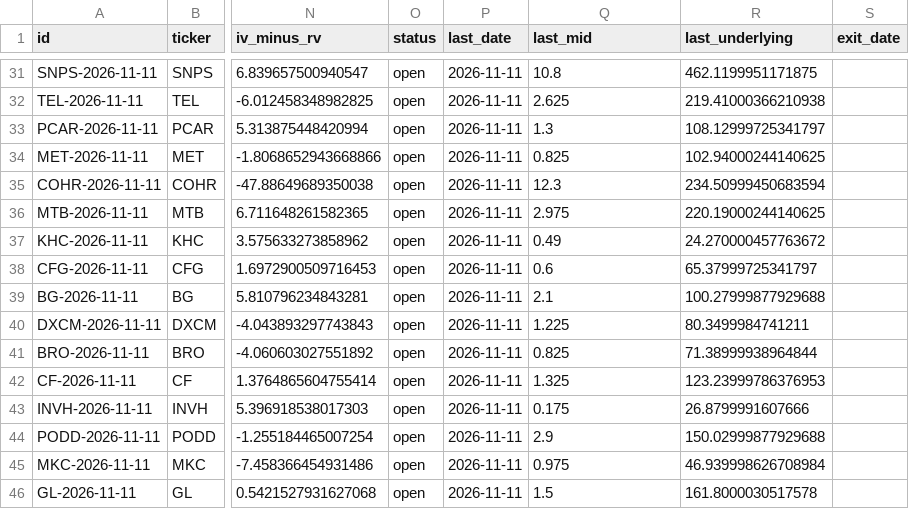
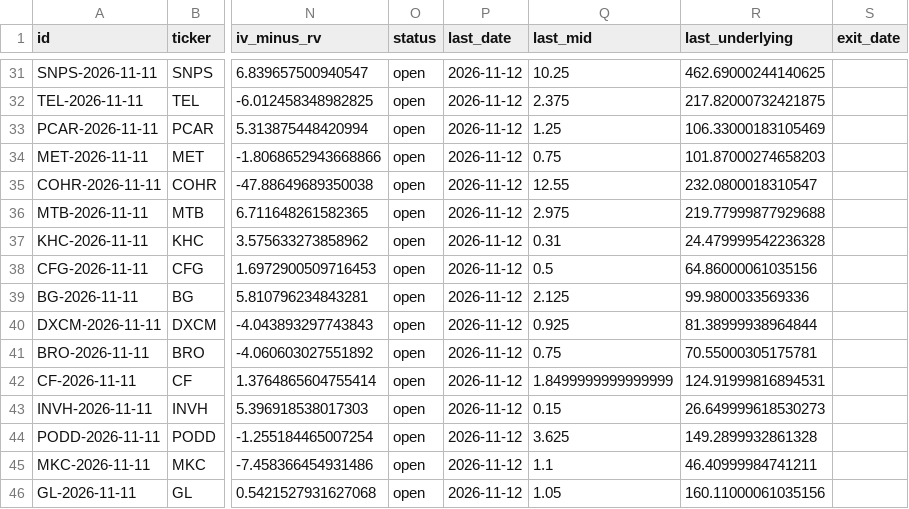
Before and after one commit to ryanlonghenry/hbb-scanner, a CSV file: data/paper_trades.csv, drawn as a sheet; only a part is shown, gaps mark what is left out; the diff covers the shown part only; the diff names each change by its address in the sheet, - before the commit and + after, or states it on an @@ line.

```diff
--- a/data/paper_trades.csv
+++ b/data/paper_trades.csv
-P31:P46 (last_date): 2026-11-11
+P31:P46 (last_date): 2026-11-12
-Q31 (last_mid): 10.8
+Q31 (last_mid): 10.25
-R31 (last_underlying): 462.1199951171875
+R31 (last_underlying): 462.69000244140625
-Q32 (last_mid): 2.625
+Q32 (last_mid): 2.375
-R32 (last_underlying): 219.41000366210938
+R32 (last_underlying): 217.82000732421875
-Q33 (last_mid): 1.3
+Q33 (last_mid): 1.25
-R33 (last_underlying): 108.12999725341797
+R33 (last_underlying): 106.33000183105469
-Q34 (last_mid): 0.825
+Q34 (last_mid): 0.75
-R34 (last_underlying): 102.94000244140625
+R34 (last_underlying): 101.87000274658203
-Q35 (last_mid): 12.3
+Q35 (last_mid): 12.55
-R35 (last_underlying): 234.50999450683594
+R35 (last_underlying): 232.0800018310547
-R36 (last_underlying): 220.19000244140625
+R36 (last_underlying): 219.77999877929688
-Q37 (last_mid): 0.49
+Q37 (last_mid): 0.31
-R37 (last_underlying): 24.270000457763672
+R37 (last_underlying): 24.479999542236328
-Q38 (last_mid): 0.6
+Q38 (last_mid): 0.5
-R38 (last_underlying): 65.37999725341797
+R38 (last_underlying): 64.86000061035156
-Q39 (last_mid): 2.1
+Q39 (last_mid): 2.125
-R39 (last_underlying): 100.27999877929688
+R39 (last_underlying): 99.9800033569336
-Q40 (last_mid): 1.225
+Q40 (last_mid): 0.925
-R40 (last_underlying): 80.3499984741211
+R40 (last_underlying): 81.38999938964844
-Q41 (last_mid): 0.825
+Q41 (last_mid): 0.75
-R41 (last_underlying): 71.38999938964844
+R41 (last_underlying): 70.55000305175781
-Q42 (last_mid): 1.325
+Q42 (last_mid): 1.8499999999999999
-R42 (last_underlying): 123.23999786376953
+R42 (last_underlying): 124.91999816894531
-Q43 (last_mid): 0.175
+Q43 (last_mid): 0.15
-R43 (last_underlying): 26.8799991607666
+R43 (last_underlying): 26.649999618530273
-Q44 (last_mid): 2.9
+Q44 (last_mid): 3.625
-R44 (last_underlying): 150.02999877929688
+R44 (last_underlying): 149.2899932861328
-Q45 (last_mid): 0.975
+Q45 (last_mid): 1.1
-R45 (last_underlying): 46.939998626708984
+R45 (last_underlying): 46.40999984741211
-Q46 (last_mid): 1.5
+Q46 (last_mid): 1.05
-R46 (last_underlying): 161.8000030517578
+R46 (last_underlying): 160.11000061035156
```
Also changed, not shown: 91 edited cells elsewhere in this file, 3 other files.
